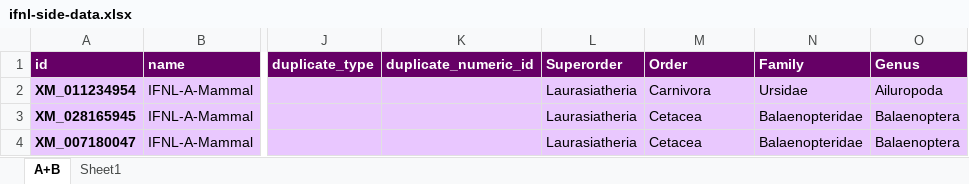
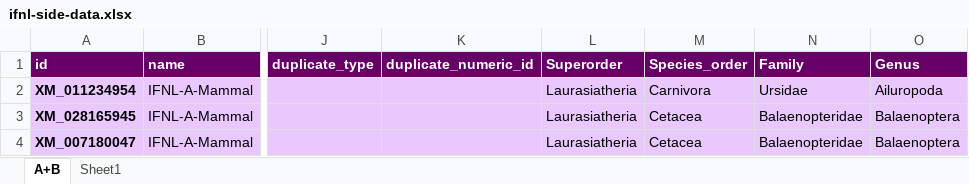
Before and after one commit to giffordlabcvr/IFNL-Evolution, an Excel workbook: tabular/ifnl-side-data.xlsx, sheet A+B, drawn as a sheet; only a part is shown, gaps mark what is left out; values as stored, in another font and other column widths than the file's, no borders; the diff names each change by its address in the sheet, - before the commit and + after, or states it on an @@ line.

Commit message:
Updated trees to include species taxonomy

```diff
--- a/tabular/ifnl-side-data.xlsx (sheet A+B)
+++ b/tabular/ifnl-side-data.xlsx (sheet A+B)
-M1: Order
+M1: Species_order
```
Also changed, not shown: 11 other files.
